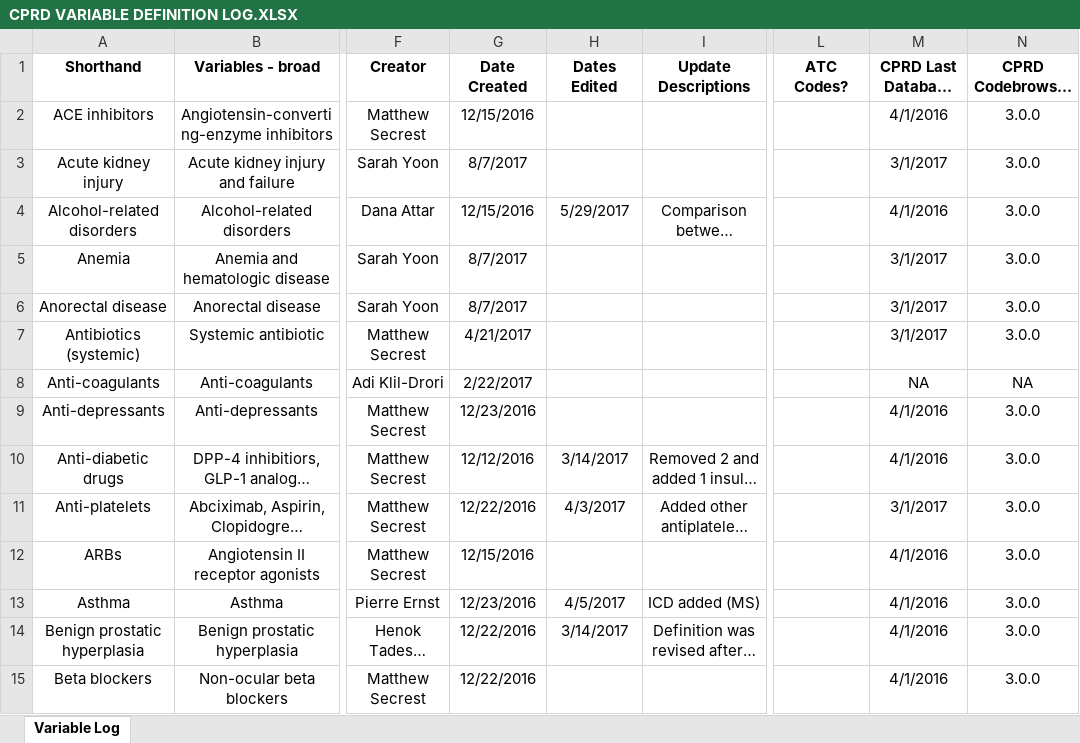
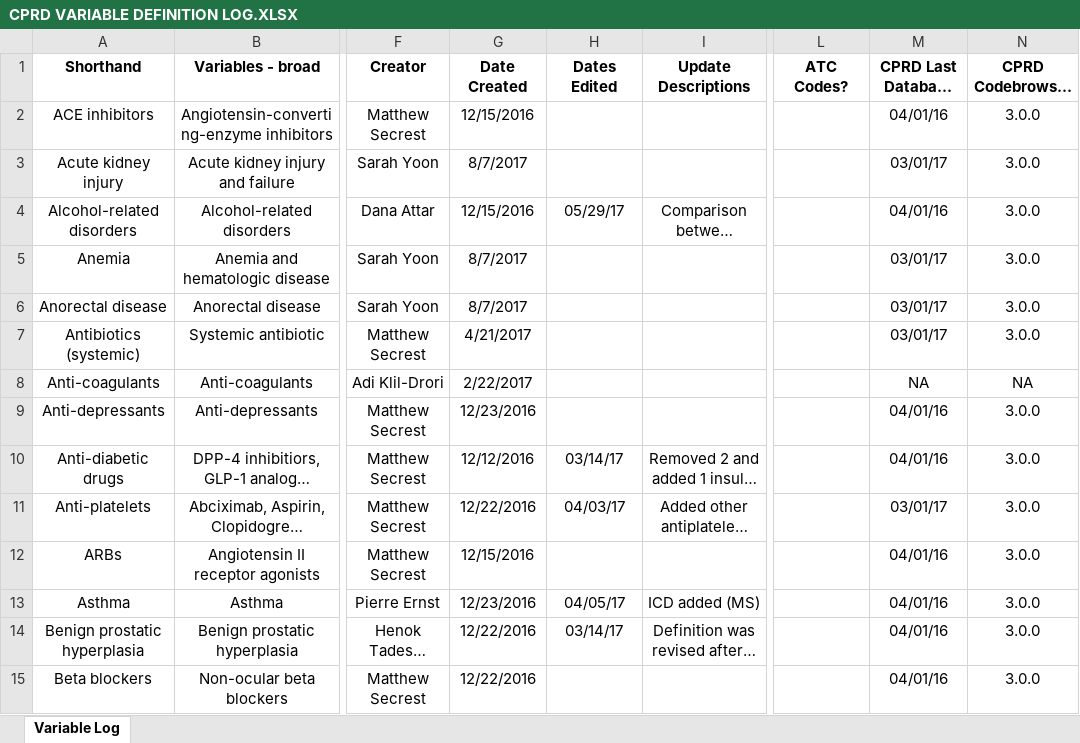
Before and after one commit to LaminJuwara/crpd, an Excel workbook: CPRD VARIABLE DEFINITION LOG.XLSX, sheet Variable Log, drawn as a sheet; only a part is shown, gaps mark what is left out; long unchanged cells end in …; values as stored, in another font and other column widths than the file's, no borders; table styles not drawn; the diff covers the shown part only; the diff names each change by its address in the sheet, - before the commit and + after, or states it on an @@ line.

```diff
--- a/CPRD VARIABLE DEFINITION LOG.XLSX (sheet Variable Log)
+++ b/CPRD VARIABLE DEFINITION LOG.XLSX (sheet Variable Log)
-M2 (CPRD Last Database Update): 4/1/2016
+M2 (CPRD Last Database Update): 04/01/16
-M3 (CPRD Last Database Update): 3/1/2017
+M3 (CPRD Last Database Update): 03/01/17
-H4 (Dates Edited): 5/29/2017
+H4 (Dates Edited): 05/29/17
-M4 (CPRD Last Database Update): 4/1/2016
+M4 (CPRD Last Database Update): 04/01/16
-M5:M7 (CPRD Last Database Update): 3/1/2017
+M5:M7 (CPRD Last Database Update): 03/01/17
-M9:M10 (CPRD Last Database Update): 4/1/2016
+M9:M10 (CPRD Last Database Update): 04/01/16
-H10 (Dates Edited): 3/14/2017
+H10 (Dates Edited): 03/14/17
-H11 (Dates Edited): 4/3/2017
+H11 (Dates Edited): 04/03/17
-M11 (CPRD Last Database Update): 3/1/2017
+M11 (CPRD Last Database Update): 03/01/17
-M12:M15 (CPRD Last Database Update): 4/1/2016
+M12:M15 (CPRD Last Database Update): 04/01/16
-H13 (Dates Edited): 4/5/2017
+H13 (Dates Edited): 04/05/17
-H14 (Dates Edited): 3/14/2017
+H14 (Dates Edited): 03/14/17
```
Also changed, not shown: 98 edited cells elsewhere in this sheet, 6 other files.
